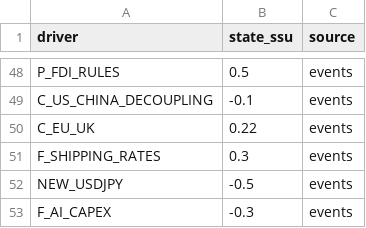
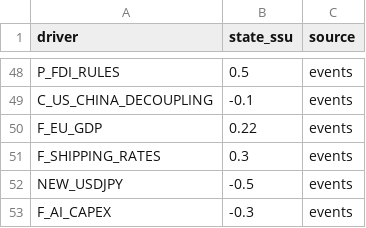
Before and after one commit to saurabh19891989-hue/regulator-predict, a CSV file: market_impact/results/recent_state_vector.csv, drawn as a sheet; only a part is shown, gaps mark what is left out.

```diff
--- a/market_impact/results/recent_state_vector.csv
+++ b/market_impact/results/recent_state_vector.csv
@@ -49,3 +49,3 @@ P_FDI_RULES,0.5,events
 C_US_CHINA_DECOUPLING,-0.1,events
-C_EU_UK,0.22,events
+F_EU_GDP,0.22,events
 F_SHIPPING_RATES,0.3,events
```
Also changed, not shown: market_impact/results/nodes_all.csv, market_impact/results/rankings.csv, 57 other files.
